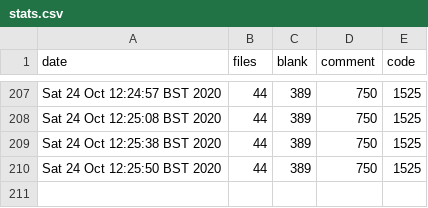
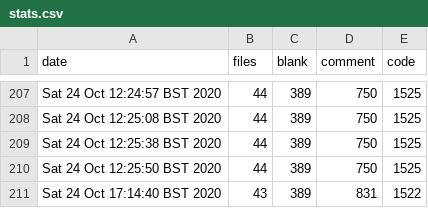
Before and after one commit to iwishiwasaneagle/OPP_4_SAR, a CSV file: helper/stats.csv, drawn as a sheet; only a part is shown, gaps mark what is left out; the diff names each change by its address in the sheet, - before the commit and + after, or states it on an @@ line.

Commit message:
Auto: updated stats.csv

```diff
--- a/helper/stats.csv
+++ b/helper/stats.csv
+row 211: Sat 24 Oct 17:14:40 BST 2020 | 43 | 389 | 831 | 1522
```
